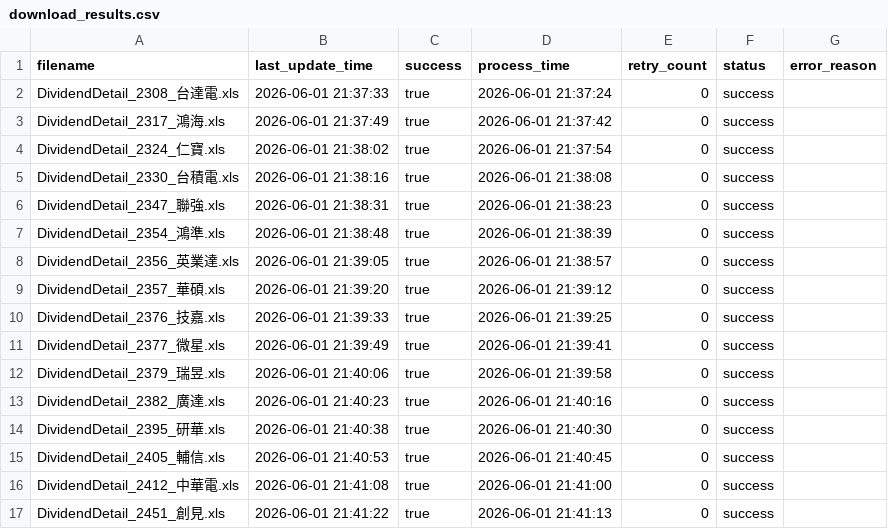
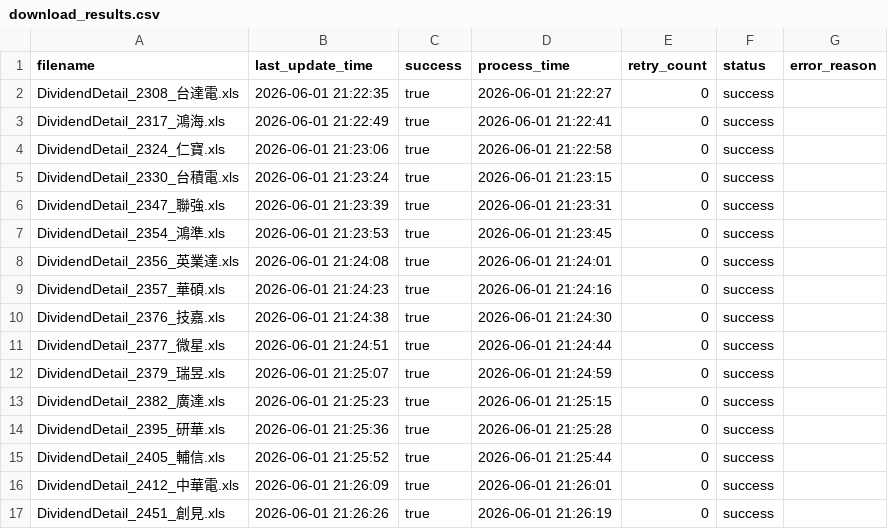
Before and after one commit to wenchiehlee-investment/Python-Actions.GoodInfo, a CSV file: DividendDetail/download_results.csv, drawn as a sheet; only a part is shown; the diff covers the shown part only.

```diff
--- a/DividendDetail/download_results.csv
+++ b/DividendDetail/download_results.csv
@@ -1,17 +1,17 @@
 filename,last_update_time,success,process_time,retry_count,status,error_reason
-DividendDetail_2308_台達電.xls,2026-06-01 21:37:33,true,2026-06-01 21:37:24,0,success,
-DividendDetail_2317_鴻海.xls,2026-06-01 21:37:49,true,2026-06-01 21:37:42,0,success,
-DividendDetail_2324_仁寶.xls,2026-06-01 21:38:02,true,2026-06-01 21:37:54,0,success,
-DividendDetail_2330_台積電.xls,2026-06-01 21:38:16,true,2026-06-01 21:38:08,0,success,
-DividendDetail_2347_聯強.xls,2026-06-01 21:38:31,true,2026-06-01 21:38:23,0,success,
-DividendDetail_2354_鴻準.xls,2026-06-01 21:38:48,true,2026-06-01 21:38:39,0,success,
-DividendDetail_2356_英業達.xls,2026-06-01 21:39:05,true,2026-06-01 21:38:57,0,success,
-DividendDetail_2357_華碩.xls,2026-06-01 21:39:20,true,2026-06-01 21:39:12,0,success,
-DividendDetail_2376_技嘉.xls,2026-06-01 21:39:33,true,2026-06-01 21:39:25,0,success,
-DividendDetail_2377_微星.xls,2026-06-01 21:39:49,true,2026-06-01 21:39:41,0,success,
-DividendDetail_2379_瑞昱.xls,2026-06-01 21:40:06,true,2026-06-01 21:39:58,0,success,
-DividendDetail_2382_廣達.xls,2026-06-01 21:40:23,true,2026-06-01 21:40:16,0,success,
-DividendDetail_2395_研華.xls,2026-06-01 21:40:38,true,2026-06-01 21:40:30,0,success,
-DividendDetail_2405_輔信.xls,2026-06-01 21:40:53,true,2026-06-01 21:40:45,0,success,
-DividendDetail_2412_中華電.xls,2026-06-01 21:41:08,true,2026-06-01 21:41:00,0,success,
-DividendDetail_2451_創見.xls,2026-06-01 21:41:22,true,2026-06-01 21:41:13,0,success,
+DividendDetail_2308_台達電.xls,2026-06-01 21:22:35,true,2026-06-01 21:22:27,0,success,
+DividendDetail_2317_鴻海.xls,2026-06-01 21:22:49,true,2026-06-01 21:22:41,0,success,
+DividendDetail_2324_仁寶.xls,2026-06-01 21:23:06,true,2026-06-01 21:22:58,0,success,
+DividendDetail_2330_台積電.xls,2026-06-01 21:23:24,true,2026-06-01 21:23:15,0,success,
+DividendDetail_2347_聯強.xls,2026-06-01 21:23:39,true,2026-06-01 21:23:31,0,success,
+DividendDetail_2354_鴻準.xls,2026-06-01 21:23:53,true,2026-06-01 21:23:45,0,success,
+DividendDetail_2356_英業達.xls,2026-06-01 21:24:08,true,2026-06-01 21:24:01,0,success,
+DividendDetail_2357_華碩.xls,2026-06-01 21:24:23,true,2026-06-01 21:24:16,0,success,
+DividendDetail_2376_技嘉.xls,2026-06-01 21:24:38,true,2026-06-01 21:24:30,0,success,
+DividendDetail_2377_微星.xls,2026-06-01 21:24:51,true,2026-06-01 21:24:44,0,success,
+DividendDetail_2379_瑞昱.xls,2026-06-01 21:25:07,true,2026-06-01 21:24:59,0,success,
+DividendDetail_2382_廣達.xls,2026-06-01 21:25:23,true,2026-06-01 21:25:15,0,success,
+DividendDetail_2395_研華.xls,2026-06-01 21:25:36,true,2026-06-01 21:25:28,0,success,
+DividendDetail_2405_輔信.xls,2026-06-01 21:25:52,true,2026-06-01 21:25:44,0,success,
+DividendDetail_2412_中華電.xls,2026-06-01 21:26:09,true,2026-06-01 21:26:01,0,success,
+DividendDetail_2451_創見.xls,2026-06-01 21:26:26,true,2026-06-01 21:26:19,0,success,
```
Also changed, not shown: 61 edited cells elsewhere in this file.
